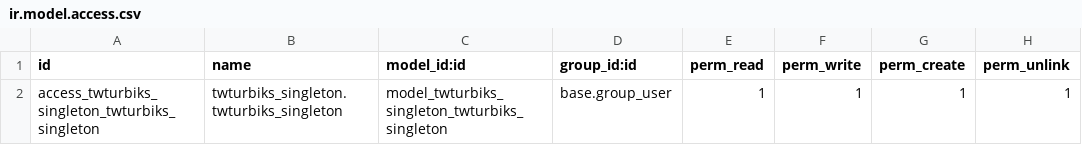
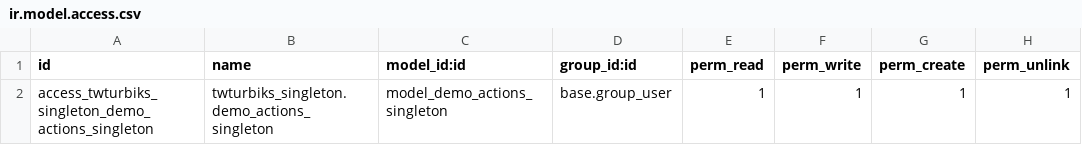
Before and after one commit to yongsin0129/selfLearning-odoo16dev, a CSV file: addons/twturbiks_singleton/security/ir.model.access.csv, drawn as a sheet.

Commit message:
feat : add actions.server && singleton

```diff
--- a/addons/twturbiks_singleton/security/ir.model.access.csv
+++ b/addons/twturbiks_singleton/security/ir.model.access.csv
@@ -1,2 +1,2 @@
 id,name,model_id:id,group_id:id,perm_read,perm_write,perm_create,perm_unlink
-access_twturbiks_singleton_twturbiks_singleton,twturbiks_singleton.twturbiks_singleton,model_twturbiks_singleton_twturbiks_singleton,base.group_user,1,1,1,1
+access_twturbiks_singleton_demo_actions_singleton,twturbiks_singleton.demo_actions_singleton,model_demo_actions_singleton,base.group_user,1,1,1,1
```
Also changed, not shown: 13 other files.
